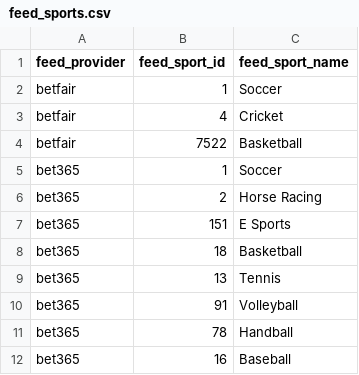
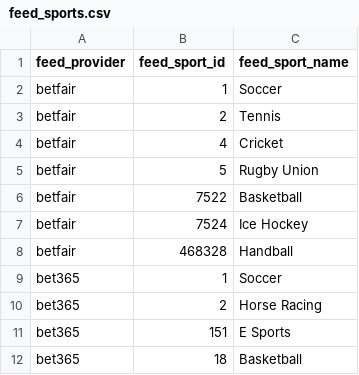
Before and after one commit to skizlin/gmap, a CSV file: backend/data/feed_sports.csv, drawn as a sheet; only a part is shown; the shorter side is filled out with more unchanged rows; the diff names each change by its address in the sheet, - before the commit and + after, or states it on an @@ line.

```diff
--- a/backend/data/feed_sports.csv
+++ b/backend/data/feed_sports.csv
+row 3: betfair | 2 | Tennis
+row 5: betfair | 5 | Rugby Union
+row 7: betfair | 7524 | Ice Hockey
+row 8: betfair | 468328 | Handball
```
Also changed, not shown: backend/data/markets/market_outcomes.csv, backend/data/markets/market_templates.csv, 14 other files.
